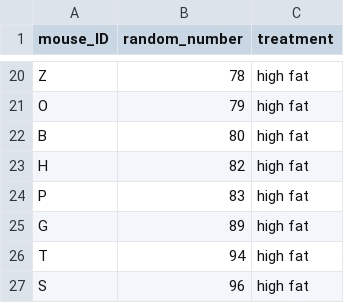
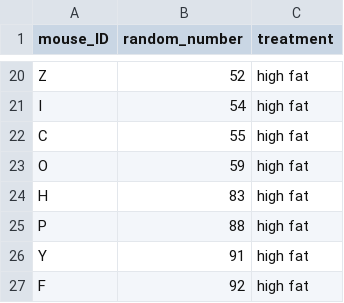
Before and after one commit to zkamvar/statistical-experimental-design, a CSV file: data/random-assign.csv, drawn as a sheet; only a part is shown, gaps mark what is left out; the diff covers the shown part only.

```diff
--- a/data/random-assign.csv
+++ b/data/random-assign.csv
@@ -20,8 +20,8 @@
-"Z",78,"high fat"
-"O",79,"high fat"
-"B",80,"high fat"
-"H",82,"high fat"
-"P",83,"high fat"
-"G",89,"high fat"
-"T",94,"high fat"
-"S",96,"high fat"
+"Z",52,"high fat"
+"I",54,"high fat"
+"C",55,"high fat"
+"O",59,"high fat"
+"H",83,"high fat"
+"P",88,"high fat"
+"Y",91,"high fat"
+"F",92,"high fat"
```
Also changed, not shown: 14 added rows, 14 removed rows and 4 edited cells elsewhere in this file, 40 other files.
